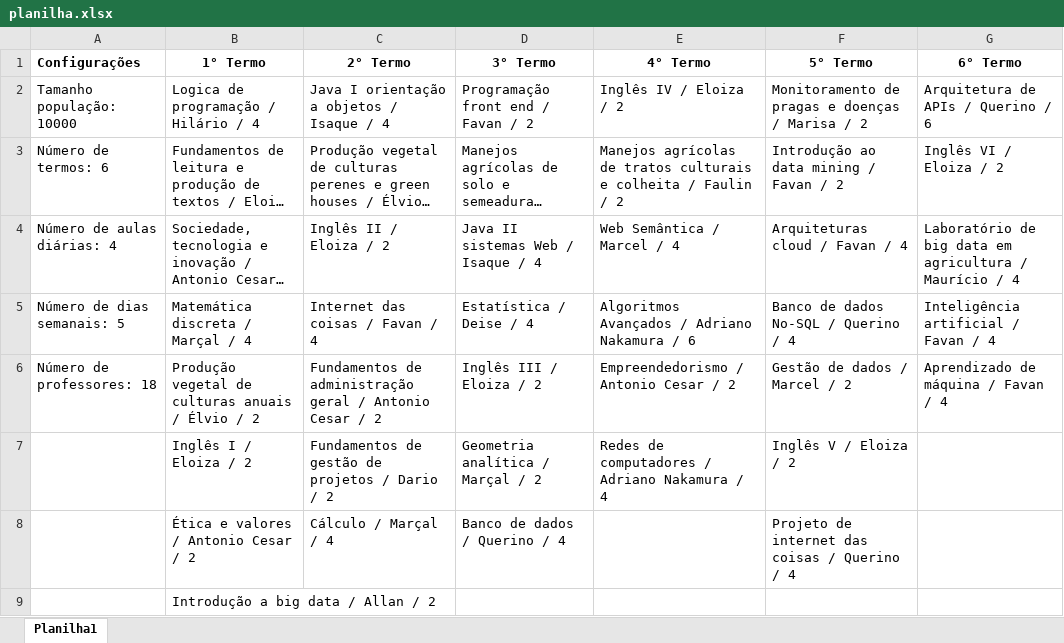
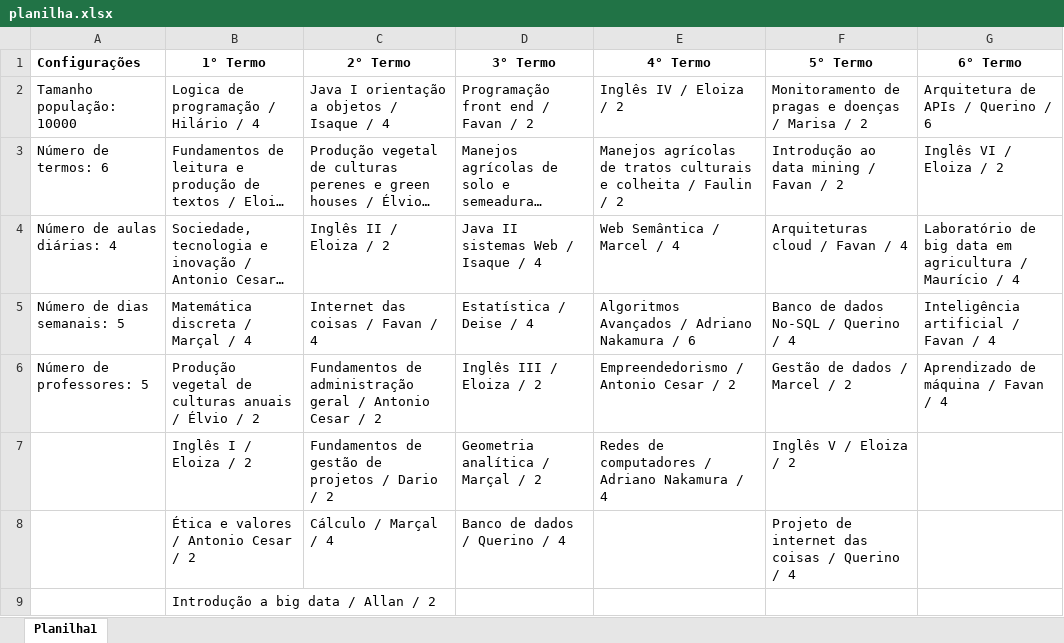
Before and after one commit to MateusBonacinaZ/smart-time, an Excel workbook: planilha.xlsx, sheet Planilha1, drawn as a sheet; long unchanged cells end in …; values as stored, in another font and other column widths than the file's, no borders; the diff names each change by its address in the sheet, - before the commit and + after, or states it on an @@ line.

Commit message:
Adicionando coleta de dados: disponibilidade dos professores no json e número de professores no excel

```diff
--- a/planilha.xlsx (sheet Planilha1)
+++ b/planilha.xlsx (sheet Planilha1)
-A6 (Configurações): Número de professores: 18
+A6 (Configurações): Número de professores: 5
```
Also changed, not shown: 2 other files.
